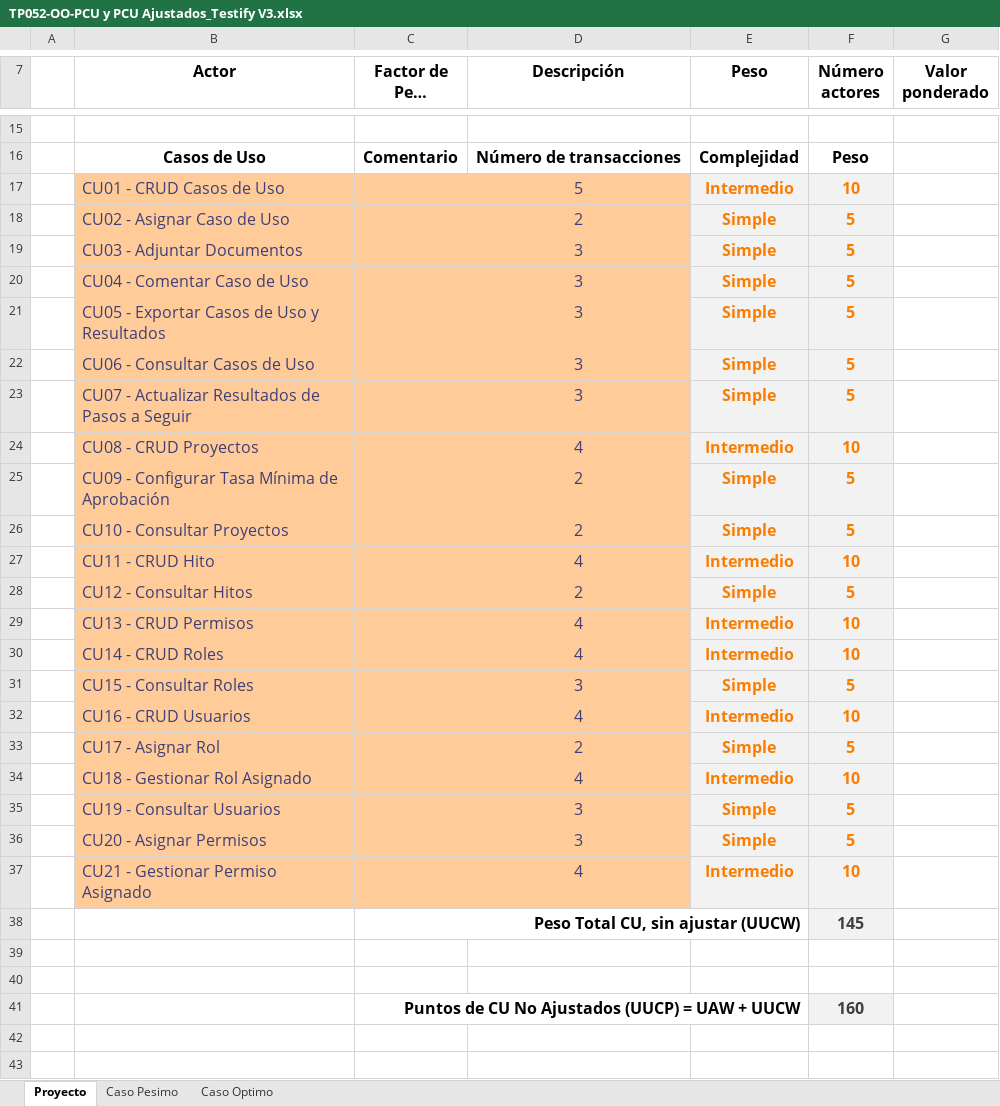
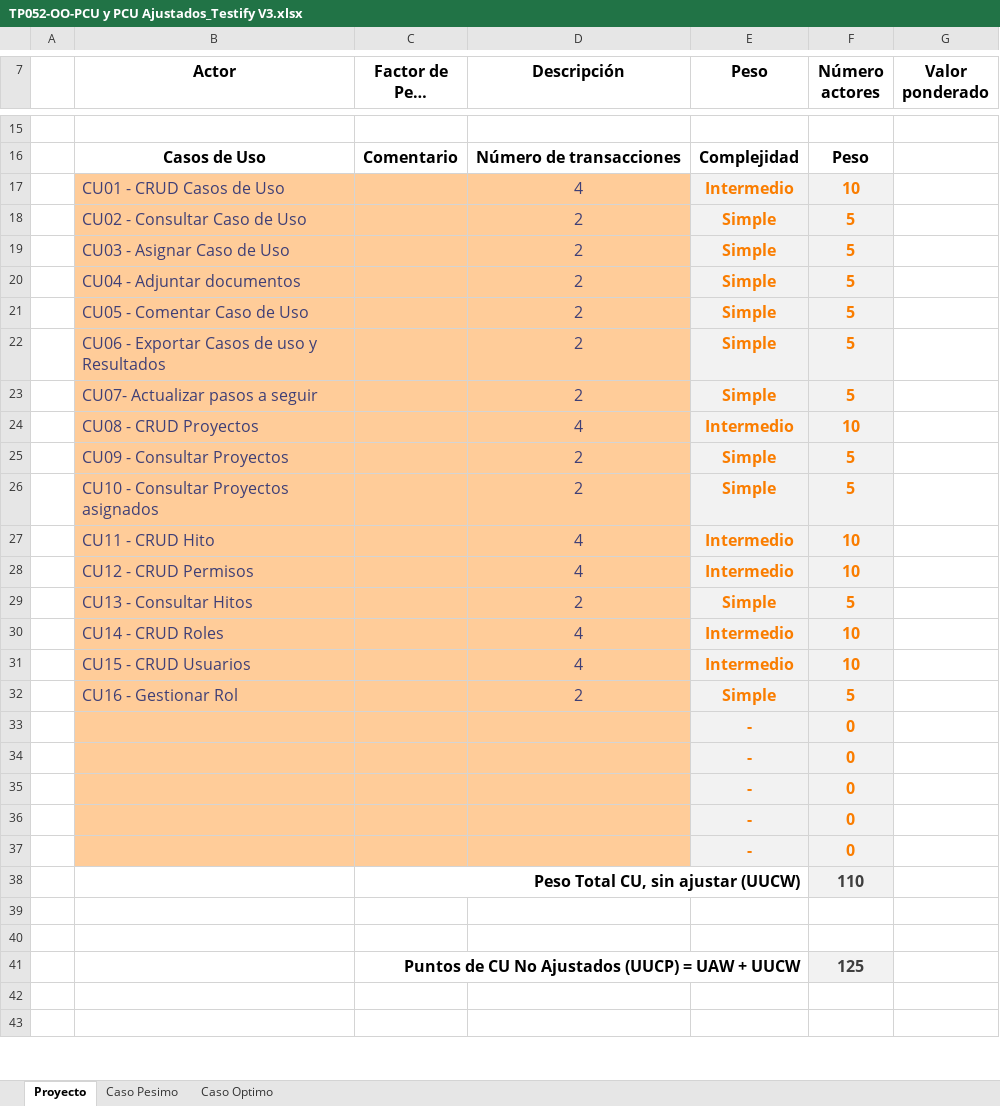
Before and after one commit to OSLOUARG24/Testify, an Excel workbook: Fases_de_desarrollo/01-Inicio/05- Gestion de Proyecto/TP052-OO-PCU y PCU Ajustados_Testify V3.xlsx, sheet Proyecto, drawn as a sheet; only a part is shown, gaps mark what is left out; long unchanged cells end in …; values as stored, in another font and other column widths than the file's, no borders; removed rows and columns are numbered as before the commit, all else as after; the diff covers the shown part only; the diff names each change by its address in the sheet, - before the commit and + after, or states it on an @@ line.

```diff
--- a/Fases_de_desarrollo/01-Inicio/05- Gestion de Proyecto/TP052-OO-PCU y PCU Ajustados_Testify V3.xlsx (sheet Proyecto)
+++ b/Fases_de_desarrollo/01-Inicio/05- Gestion de Proyecto/TP052-OO-PCU y PCU Ajustados_Testify V3.xlsx (sheet Proyecto)
-D17 (Descripción): 5
+D17 (Descripción): 4
+row 18:  | CU02 - Consultar Caso de Uso |  | 2 | Simple | 5
-B19 (Actor): CU02 - Asignar Caso de Uso
+B19 (Actor): CU03 - Asignar Caso de Uso
-B20 (Actor): CU03 - Adjuntar Documentos
+B20 (Actor): CU04 - Adjuntar documentos
-D20:D22 (Descripción): 3
+D20:D22 (Descripción): 2
-B21 (Actor): CU04 - Comentar Caso de Uso
+B21 (Actor): CU05 - Comentar Caso de Uso
-B22 (Actor): CU05 - Exportar Casos de Uso y Resultados
+B22 (Actor): CU06 - Exportar Casos de uso y Resultados
-row 22:  | CU06 - Consultar Casos de Uso |  | 3 | Simple | 5
-B23 (Actor): CU07 - Actualizar Resultados de Pasos a Seguir
+B23 (Actor): CU07- Actualizar pasos a seguir
-D23 (Descripción): 3
+D23 (Descripción): 2
-B25 (Actor): CU09 - Configurar Tasa Mínima de Aprobación
+B25 (Actor): CU09 - Consultar Proyectos
-B26 (Actor): CU10 - Consultar Proyectos
+B26 (Actor): CU10 - Consultar Proyectos asignados
+row 28:  | CU12 - CRUD Permisos |  | 4 | Intermedio | 10
-B29 (Actor): CU12 - Consultar Hitos
+B29 (Actor): CU13 - Consultar Hitos
-row 29:  | CU13 - CRUD Permisos |  | 4 | Intermedio | 10
-row 31:  | CU15 - Consultar Roles |  | 3 | Simple | 5
-B31 (Actor): CU16 - CRUD Usuarios
+B31 (Actor): CU15 - CRUD Usuarios
-B32 (Actor): CU17 - Asignar Rol
+B32 (Actor): CU16 - Gestionar Rol
-row 34:  | CU18 - Gestionar Rol Asignado |  | 4 | Intermedio | 10
-row 35:  | CU19 - Consultar Usuarios |  | 3 | Simple | 5
-row 36:  | CU20 - Asignar Permisos |  | 3 | Simple | 5
-row 37:  | CU21 - Gestionar Permiso Asignado |  | 4 | Intermedio | 10
-row 38:  |  | Peso Total CU, sin ajustar (UUCW) |  |  | 145
+row 33:  |  |  |  | - | 0
+row 34:  |  |  |  | - | 0
+row 35:  |  |  |  | - | 0
+row 36:  |  |  |  | - | 0
+row 37:  |  |  |  | - | 0
+row 38:  |  | Peso Total CU, sin ajustar (UUCW) |  |  | 110
-F41 (Número actores): 160
+F41 (Número actores): 125
```
Also changed, not shown: 3 added rows, 3 removed rows and 10 edited cells elsewhere in this sheet, sheet Caso Pesimo, sheet Caso Optimo, formulas that keep their value.
